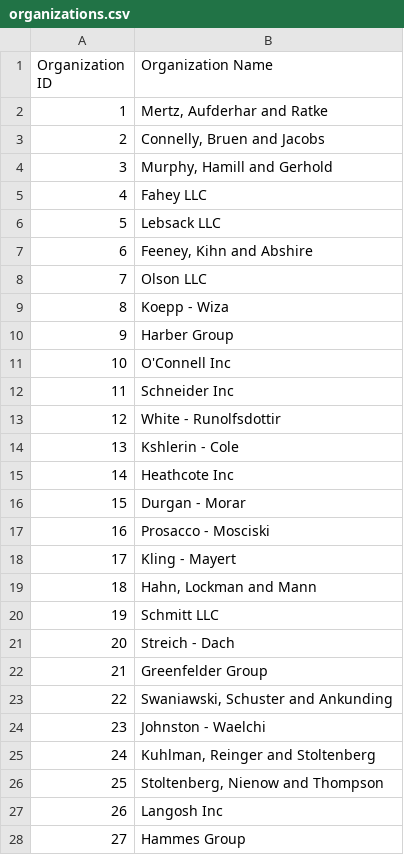
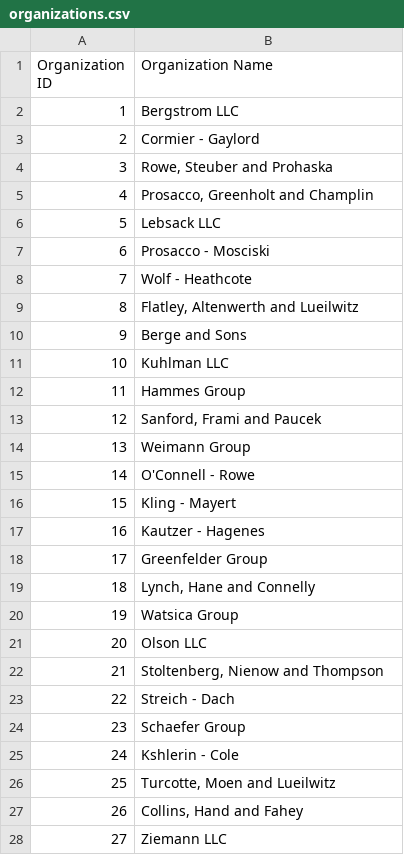
Before and after one commit to crobertsrs/data-generator, a CSV file: output/organizations.csv, drawn as a sheet; only a part is shown; the diff covers the shown part only.

```diff
--- a/output/organizations.csv
+++ b/output/organizations.csv
@@ -1,28 +1,28 @@
 Organization ID,Organization Name
-1,"Mertz, Aufderhar and Ratke"
-2,"Connelly, Bruen and Jacobs"
-3,"Murphy, Hamill and Gerhold"
-4,Fahey LLC
+1,Bergstrom LLC
+2,Cormier - Gaylord
+3,"Rowe, Steuber and Prohaska"
+4,"Prosacco, Greenholt and Champlin"
 5,Lebsack LLC
-6,"Feeney, Kihn and Abshire"
-7,Olson LLC
-8,Koepp - Wiza
-9,Harber Group
-10,O'Connell Inc
-11,Schneider Inc
-12,White - Runolfsdottir
-13,Kshlerin - Cole
-14,Heathcote Inc
-15,Durgan - Morar
-16,Prosacco - Mosciski
-17,Kling - Mayert
-18,"Hahn, Lockman and Mann"
-19,Schmitt LLC
-20,Streich - Dach
-21,Greenfelder Group
-22,"Swaniawski, Schuster and Ankunding"
-23,Johnston - Waelchi
-24,"Kuhlman, Reinger and Stoltenberg"
-25,"Stoltenberg, Nienow and Thompson"
-26,Langosh Inc
-27,Hammes Group
+6,Prosacco - Mosciski
+7,Wolf - Heathcote
+8,"Flatley, Altenwerth and Lueilwitz"
+9,Berge and Sons
+10,Kuhlman LLC
+11,Hammes Group
+12,"Sanford, Frami and Paucek"
+13,Weimann Group
+14,O'Connell - Rowe
+15,Kling - Mayert
+16,Kautzer - Hagenes
+17,Greenfelder Group
+18,"Lynch, Hane and Connelly"
+19,Watsica Group
+20,Olson LLC
+21,"Stoltenberg, Nienow and Thompson"
+22,Streich - Dach
+23,Schaefer Group
+24,Kshlerin - Cole
+25,"Turcotte, Moen and Lueilwitz"
+26,"Collins, Hand and Fahey"
+27,Ziemann LLC
```
Also changed, not shown: 73 edited cells elsewhere in this file, output/enrollment.csv, output/permrecs.csv, 4 other files.
